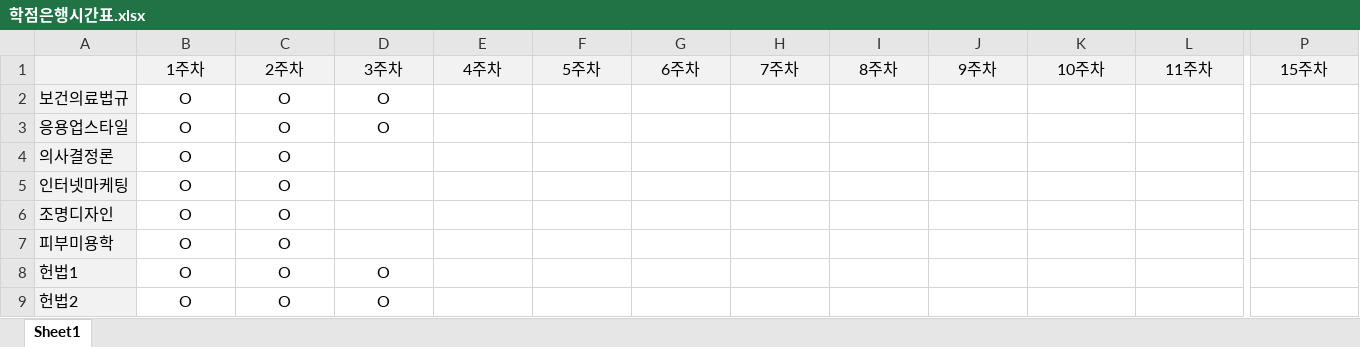
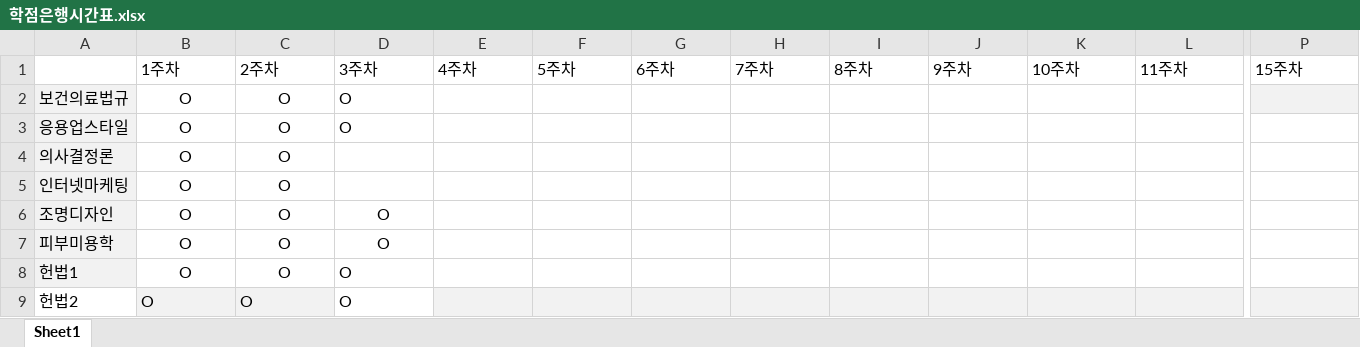
Before and after one commit to Jonghyun99/TIL, an Excel workbook: 학점은행/2023 1학기/학점은행시간표.xlsx, sheet Sheet1, drawn as a sheet; only a part is shown, gaps mark what is left out; values as stored, in another font and other column widths than the file's, no borders; conditional formats not drawn; the diff covers the shown part only; the diff names each change by its address in the sheet, - before the commit and + after, or states it on an @@ line.

```diff
--- a/학점은행/2023 1학기/학점은행시간표.xlsx (sheet Sheet1)
+++ b/학점은행/2023 1학기/학점은행시간표.xlsx (sheet Sheet1)
-A1:P1 fill: #F2F2F2
+A1:P1 fill: none
-B1:P1 alignment: center
+B1:P1 alignment: left
-D2:D3 alignment: center
+D2:D3 alignment: left
-P2 fill: none
+P2 fill: #F2F2F2
-D6:D7: (empty)
+D6:D7: O
-D8 alignment: center
+D8 alignment: left
-A9 fill: #F2F2F2
+A9 fill: none
-B9:C9 fill: none
+B9:C9 fill: #F2F2F2
-B9:D9 alignment: center
+B9:D9 alignment: left
-E9:P9 fill: none
+E9:P9 fill: #F2F2F2
```
Also changed, not shown: cell formats elsewhere in this sheet, 1 other file.
